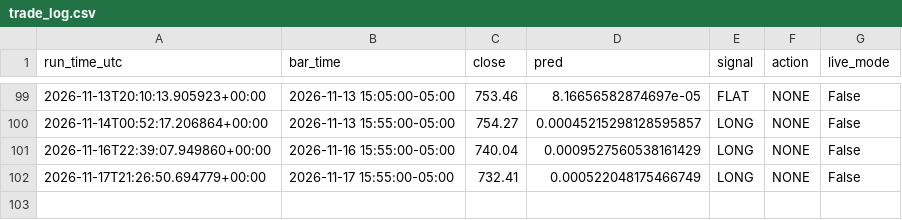
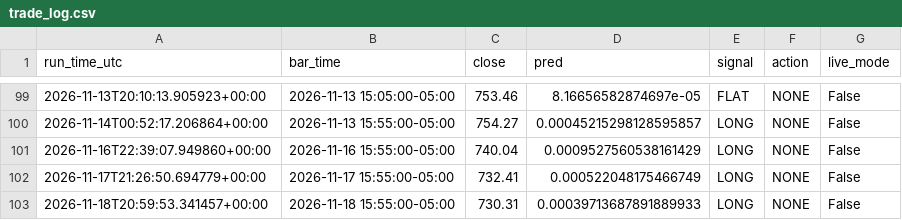
Before and after one commit to rohan216h/spy-paper-trading, a CSV file: paper_trading/trade_log.csv, drawn as a sheet; only a part is shown, gaps mark what is left out; the diff names each change by its address in the sheet, - before the commit and + after, or states it on an @@ line.

```diff
--- a/paper_trading/trade_log.csv
+++ b/paper_trading/trade_log.csv
+row 103: 2026-11-18T20:59:53.341457+00:00 | 2026-11-18 15:55:00-05:00 | 730.31 | 0.00039713687891889933 | LONG | NONE | False
```
Also changed, not shown: 1 other file.
